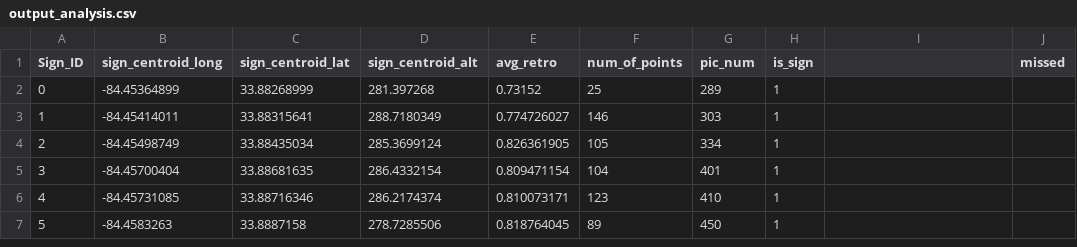
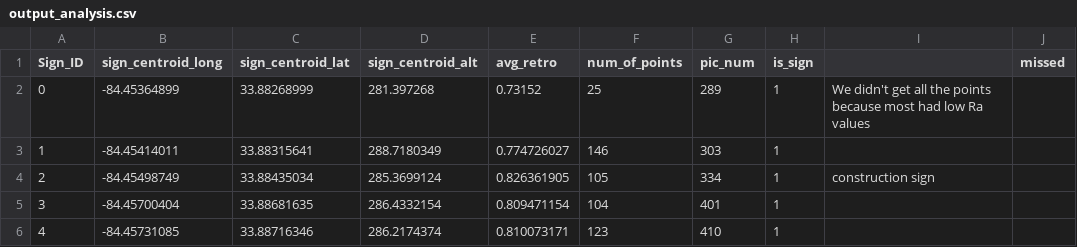
Before and after one commit to rkukjk/VIP_LiDAR_old, a CSV file: output_analysis.csv, drawn as a sheet; only a part is shown; the shorter side is filled out with more unchanged rows.

Commit message:
Made major file changes. Finished extracting points script

```diff
--- a/output_analysis.csv
+++ b/output_analysis.csv
@@ -1,5 +1,5 @@
 Sign_ID,sign_centroid_long,sign_centroid_lat,sign_centroid_alt,avg_retro,num_of_points,pic_num,is_sign,,missed
-0,-84.45364899,33.88268999,281.397268,0.73152,25,289,1,,
+0,-84.45364899,33.88268999,281.397268,0.73152,25,289,1,We didn't get all the points because most had low Ra values,
 1,-84.45414011,33.88315641,288.7180349,0.774726027,146,303,1,,
-2,-84.45498749,33.88435034,285.3699124,0.826361905,105,334,1,,
+2,-84.45498749,33.88435034,285.3699124,0.826361905,105,334,1,construction sign,
 3,-84.45700404,33.88681635,286.4332154,0.809471154,104,401,1,,
```
Also changed, not shown: 11 other files.
